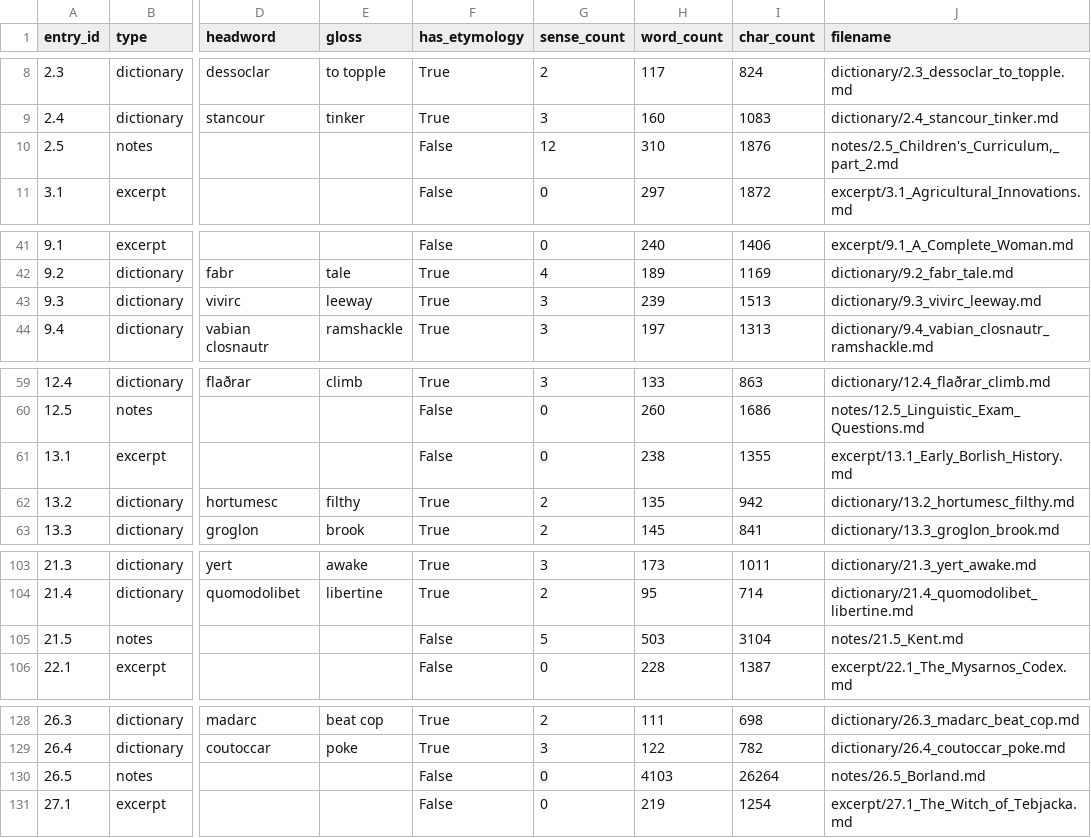
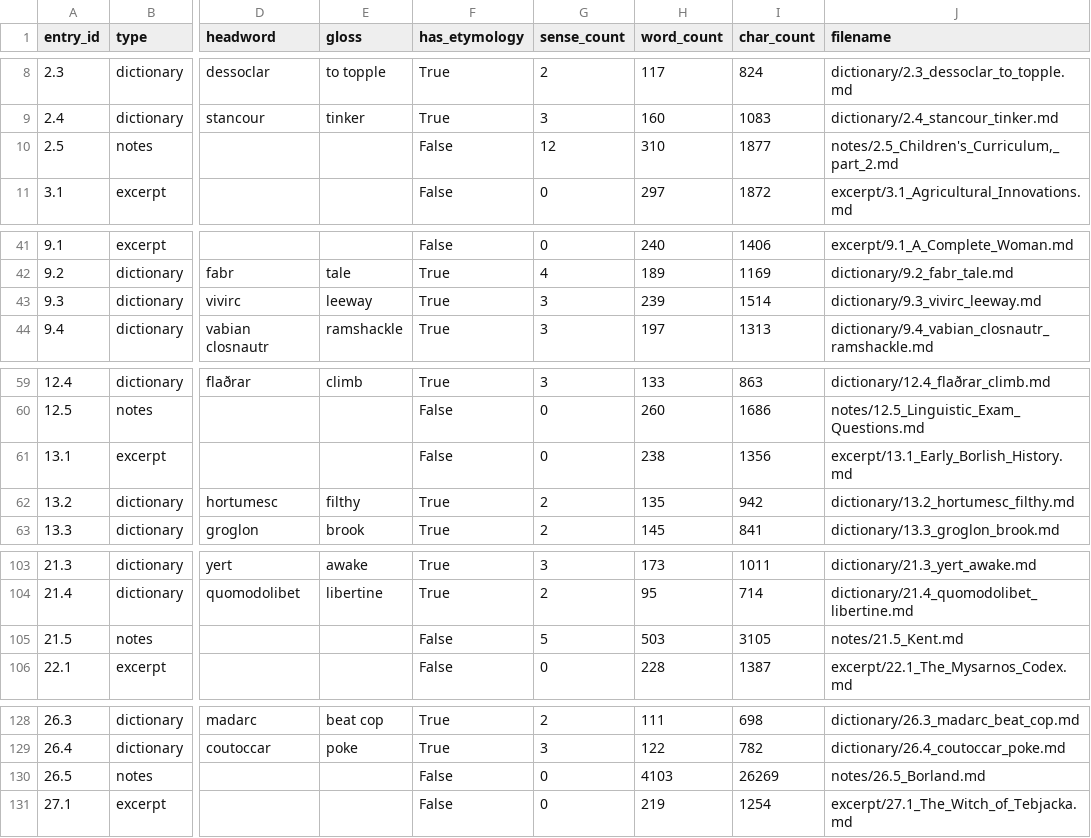
Before and after one commit to AndrewSlattery/Boralverse, a TSV file: Data/output_directory/manifest.tsv, drawn as a sheet; only a part is shown, gaps mark what is left out; the diff covers the shown part only; the diff names each change by its address in the sheet, - before the commit and + after, or states it on an @@ line.

```diff
--- a/Data/output_directory/manifest.tsv
+++ b/Data/output_directory/manifest.tsv
-I10 (char_count): 1876
+I10 (char_count): 1877
-I43 (char_count): 1513
+I43 (char_count): 1514
-I61 (char_count): 1355
+I61 (char_count): 1356
-I105 (char_count): 3104
+I105 (char_count): 3105
-I130 (char_count): 26264
+I130 (char_count): 26269
```
Also changed, not shown: 7 edited cells elsewhere in this file, 21 other files.
